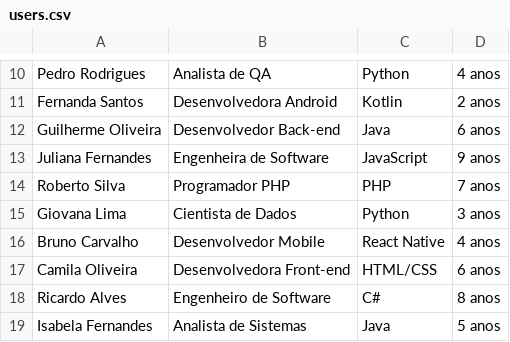
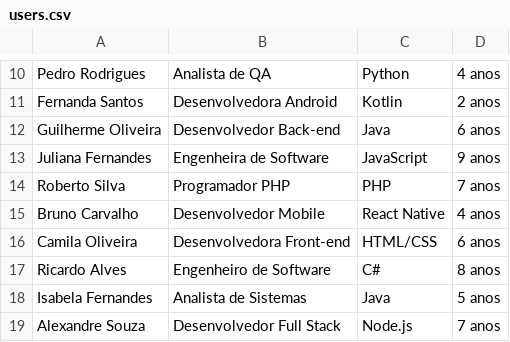
Before and after one commit to davi12345452/Excel-to-PDF-in-HTML, a CSV file: users.csv, drawn as a sheet; only a part is shown, gaps mark what is left out; the shorter side is filled out with more unchanged rows.

```diff
--- a/users.csv
+++ b/users.csv
@@ -14,3 +14,2 @@ Juliana Fernandes,Engenheira de Software,JavaScript,9 anos
 Roberto Silva,Programador PHP,PHP,7 anos
-Giovana Lima,Cientista de Dados,Python,3 anos
 Bruno Carvalho,Desenvolvedor Mobile,React Native,4 anos
```
Also changed, not shown: 1 other file.
